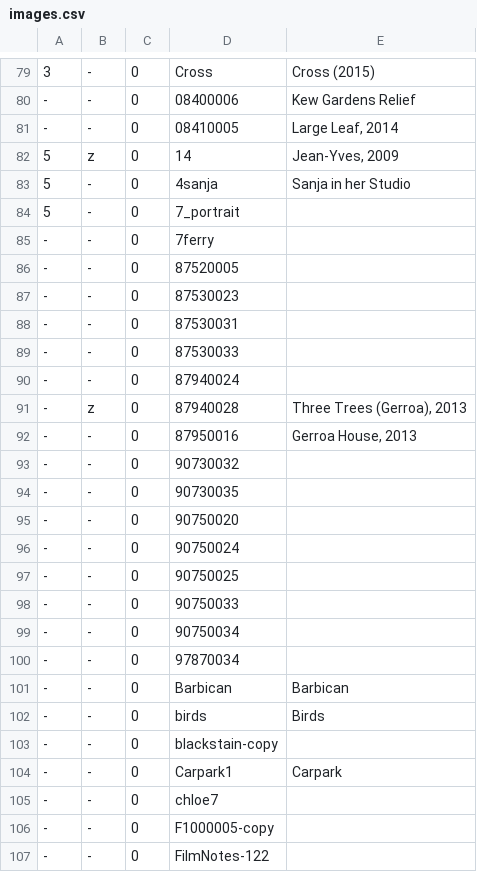
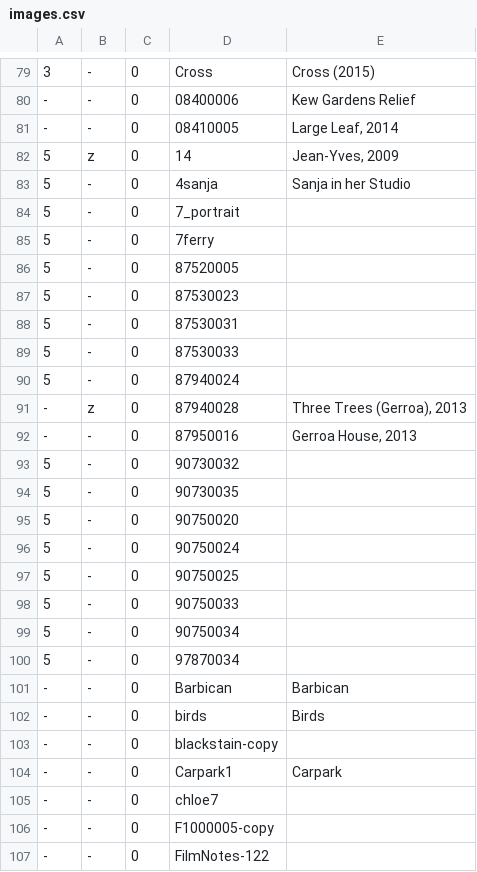
Before and after one commit to jeremydrape/www-jrd, a CSV file: data/csv/images.csv, drawn as a sheet; only a part is shown, gaps mark what is left out.

Commit message:
2018-03-13T04:22:30

```diff
--- a/data/csv/images.csv
+++ b/data/csv/images.csv
@@ -84,18 +84,18 @@
 5,-,0,7_portrait,""
--,-,0,7ferry,""
--,-,0,87520005,""
--,-,0,87530023,""
--,-,0,87530031,""
--,-,0,87530033,""
--,-,0,87940024,""
+5,-,0,7ferry,""
+5,-,0,87520005,""
+5,-,0,87530023,""
+5,-,0,87530031,""
+5,-,0,87530033,""
+5,-,0,87940024,""
 -,z,0,87940028,"Three Trees (Gerroa), 2013"
 -,-,0,87950016,"Gerroa House, 2013"
--,-,0,90730032,""
--,-,0,90730035,""
--,-,0,90750020,""
--,-,0,90750024,""
--,-,0,90750025,""
--,-,0,90750033,""
--,-,0,90750034,""
--,-,0,97870034,""
+5,-,0,90730032,""
+5,-,0,90730035,""
+5,-,0,90750020,""
+5,-,0,90750024,""
+5,-,0,90750025,""
+5,-,0,90750033,""
+5,-,0,90750034,""
+5,-,0,97870034,""
 -,-,0,Barbican,"Barbican"
```
